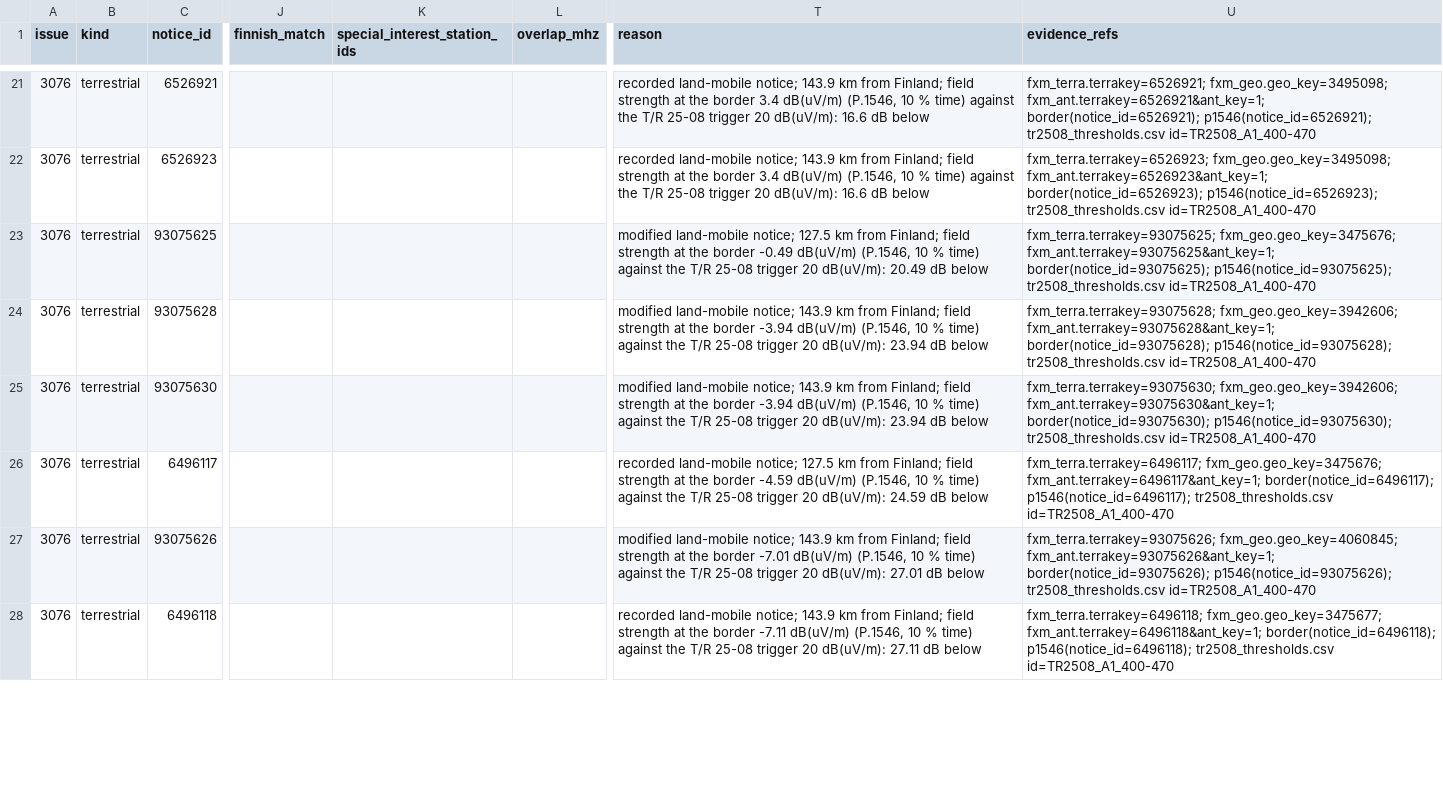
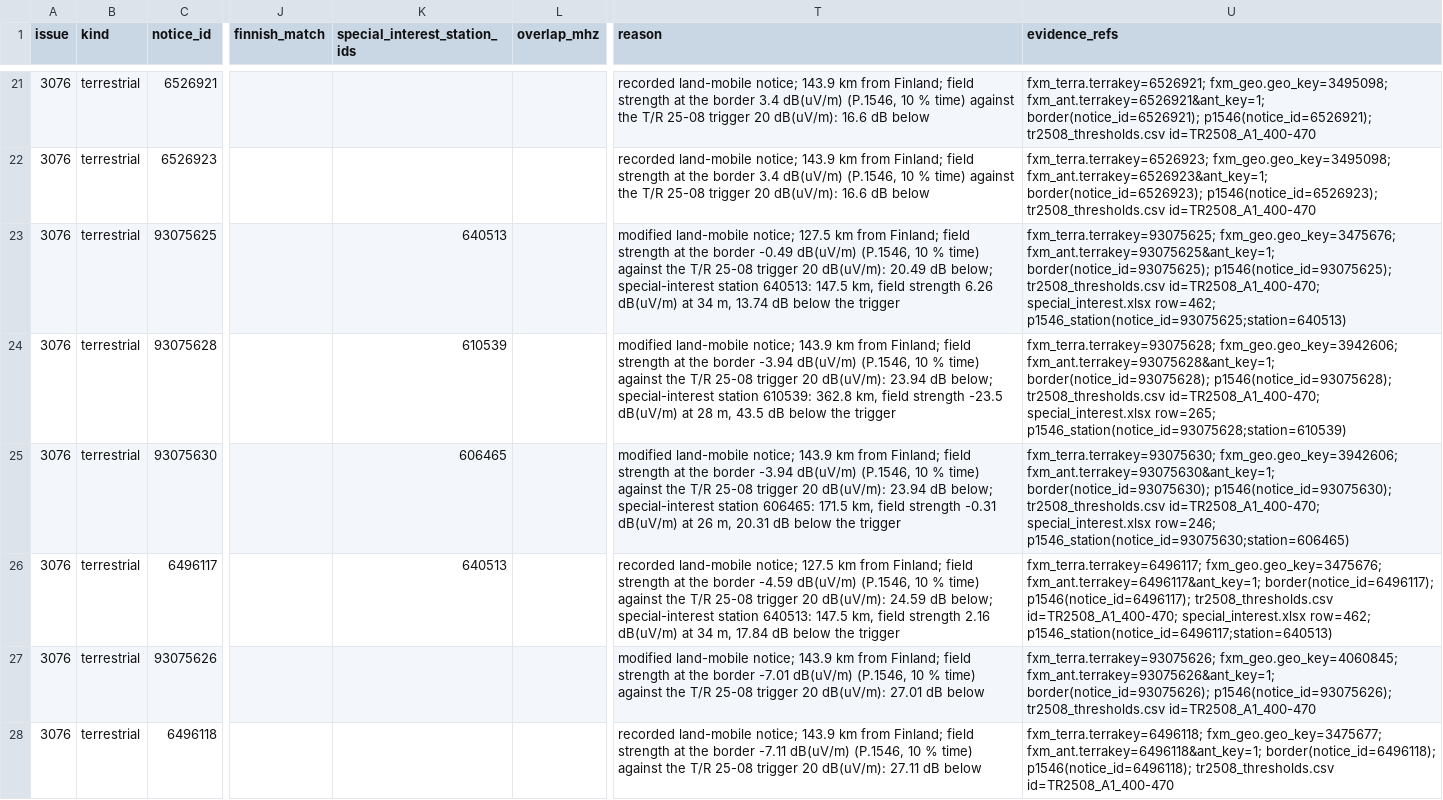
Before and after one commit to Haaparanta/SinceAI_2026_Traficom, a CSV file: results/terrestrial_3076.csv, drawn as a sheet; only a part is shown, gaps mark what is left out; the diff covers the shown part only; the diff names each change by its address in the sheet, - before the commit and + after, or states it on an @@ line.

```diff
--- a/results/terrestrial_3076.csv
+++ b/results/terrestrial_3076.csv
-K23 (special_interest_station_ids): (empty)
+K23 (special_interest_station_ids): 640513
-T23 (reason): …20.49 dB below
+T23 (reason): …20.49 dB below; special-interest station 640513: 147.5 km, field strength 6.26 dB(uV/m) at 34 m, 13.74 dB below the trigger
-U23 (evidence_refs): …p1546(notice_id=93075625); tr2508_thresholds.csv id=TR2508_A1_400-470
+U23 (evidence_refs): …p1546(notice_id=93075625); tr2508_thresholds.csv id=TR2508_A1_400-470; special_interest.xlsx row=462; p1546_station(notice_id=93075625;station=640513)
-K24 (special_interest_station_ids): (empty)
+K24 (special_interest_station_ids): 610539
-T24 (reason): …23.94 dB below
+T24 (reason): …23.94 dB below; special-interest station 610539: 362.8 km, field strength -23.5 dB(uV/m) at 28 m, 43.5 dB below the trigger
-U24 (evidence_refs): …p1546(notice_id=93075628); tr2508_thresholds.csv id=TR2508_A1_400-470
+U24 (evidence_refs): …p1546(notice_id=93075628); tr2508_thresholds.csv id=TR2508_A1_400-470; special_interest.xlsx row=265; p1546_station(notice_id=93075628;station=610539)
-K25 (special_interest_station_ids): (empty)
+K25 (special_interest_station_ids): 606465
-T25 (reason): …23.94 dB below
+T25 (reason): …23.94 dB below; special-interest station 606465: 171.5 km, field strength -0.31 dB(uV/m) at 26 m, 20.31 dB below the trigger
-U25 (evidence_refs): …p1546(notice_id=93075630); tr2508_thresholds.csv id=TR2508_A1_400-470
+U25 (evidence_refs): …p1546(notice_id=93075630); tr2508_thresholds.csv id=TR2508_A1_400-470; special_interest.xlsx row=246; p1546_station(notice_id=93075630;station=606465)
-K26 (special_interest_station_ids): (empty)
+K26 (special_interest_station_ids): 640513
-T26 (reason): …24.59 dB below
+T26 (reason): …24.59 dB below; special-interest station 640513: 147.5 km, field strength 2.16 dB(uV/m) at 34 m, 17.84 dB below the trigger
-U26 (evidence_refs): …p1546(notice_id=6496117); tr2508_thresholds.csv id=TR2508_A1_400-470
+U26 (evidence_refs): …p1546(notice_id=6496117); tr2508_thresholds.csv id=TR2508_A1_400-470; special_interest.xlsx row=462; p1546_station(notice_id=6496117;station=640513)
```
Also changed, not shown: 60 edited cells elsewhere in this file, 13 other files.
